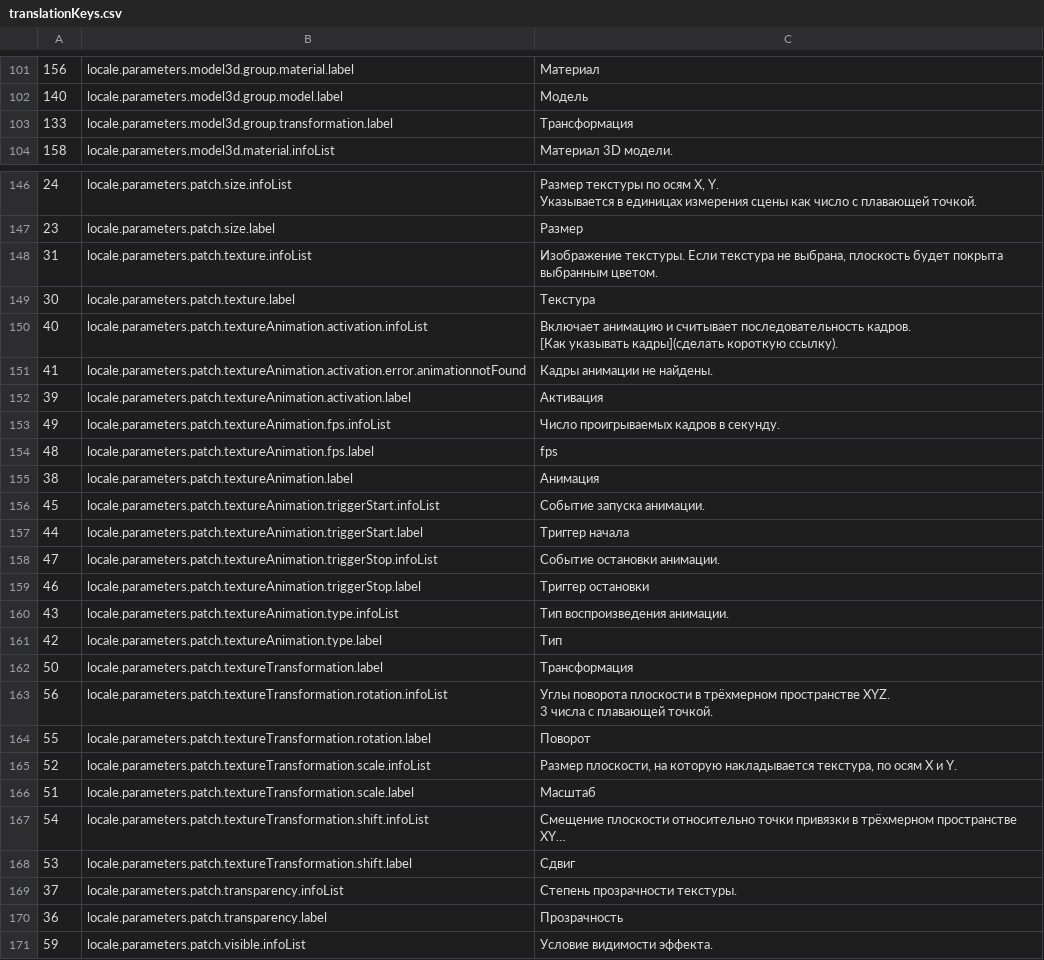
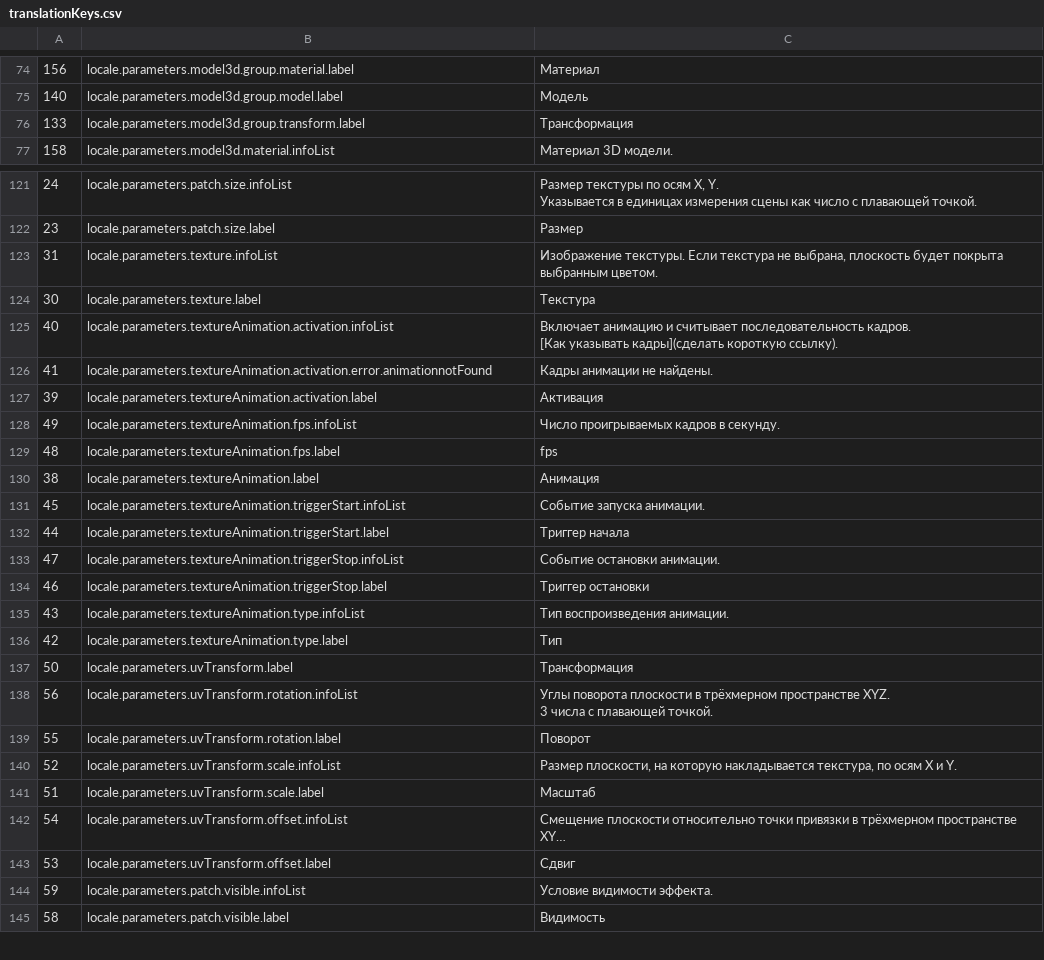
Before and after one commit to Askhento/vscode_vkmask, a CSV file: l10n/translationKeys.csv, drawn as a sheet; only a part is shown, gaps mark what is left out; the shorter side is filled out with more unchanged rows; long unchanged cells end in …; removed rows and columns are numbered as before the commit, all else as after; the diff covers the shown part only; the diff names each change by its address in the sheet, - before the commit and + after, or states it on an @@ line.

```diff
--- a/l10n/translationKeys.csv
+++ b/l10n/translationKeys.csv
-B76: locale.parameters.model3d.group.transformation.label
+B76: locale.parameters.model3d.group.transform.label
-B123: locale.parameters.patch.texture.infoList
+B123: locale.parameters.texture.infoList
-B124: locale.parameters.patch.texture.label
+B124: locale.parameters.texture.label
-B125: locale.parameters.patch.textureAnimation.activation.infoList
+B125: locale.parameters.textureAnimation.activation.infoList
-B126: locale.parameters.patch.textureAnimation.activation.error.animationnotFound
+B126: locale.parameters.textureAnimation.activation.error.animationnotFound
-B127: locale.parameters.patch.textureAnimation.activation.label
+B127: locale.parameters.textureAnimation.activation.label
-B128: locale.parameters.patch.textureAnimation.fps.infoList
+B128: locale.parameters.textureAnimation.fps.infoList
-B129: locale.parameters.patch.textureAnimation.fps.label
+B129: locale.parameters.textureAnimation.fps.label
-B130: locale.parameters.patch.textureAnimation.label
+B130: locale.parameters.textureAnimation.label
-B131: locale.parameters.patch.textureAnimation.triggerStart.infoList
+B131: locale.parameters.textureAnimation.triggerStart.infoList
-B132: locale.parameters.patch.textureAnimation.triggerStart.label
+B132: locale.parameters.textureAnimation.triggerStart.label
-B133: locale.parameters.patch.textureAnimation.triggerStop.infoList
+B133: locale.parameters.textureAnimation.triggerStop.infoList
-B134: locale.parameters.patch.textureAnimation.triggerStop.label
+B134: locale.parameters.textureAnimation.triggerStop.label
-B135: locale.parameters.patch.textureAnimation.type.infoList
+B135: locale.parameters.textureAnimation.type.infoList
-B136: locale.parameters.patch.textureAnimation.type.label
+B136: locale.parameters.textureAnimation.type.label
-B137: locale.parameters.patch.textureTransformation.label
+B137: locale.parameters.uvTransform.label
-B138: locale.parameters.patch.textureTransformation.rotation.infoList
+B138: locale.parameters.uvTransform.rotation.infoList
-B139: locale.parameters.patch.textureTransformation.rotation.label
+B139: locale.parameters.uvTransform.rotation.label
-B140: locale.parameters.patch.textureTransformation.scale.infoList
+B140: locale.parameters.uvTransform.scale.infoList
-B141: locale.parameters.patch.textureTransformation.scale.label
+B141: locale.parameters.uvTransform.scale.label
-B142: locale.parameters.patch.textureTransformation.shift.infoList
+B142: locale.parameters.uvTransform.offset.infoList
-B143: locale.parameters.patch.textureTransformation.shift.label
+B143: locale.parameters.uvTransform.offset.label
-row 169: 37 | locale.parameters.patch.transparency.infoList | Степень прозрачности текстуры.
-row 170: 36 | locale.parameters.patch.transparency.label | Прозрачность
```
Also changed, not shown: 2 added rows, 30 removed rows and 41 edited cells elsewhere in this file, l10n/generated.csv, 5 other files.
